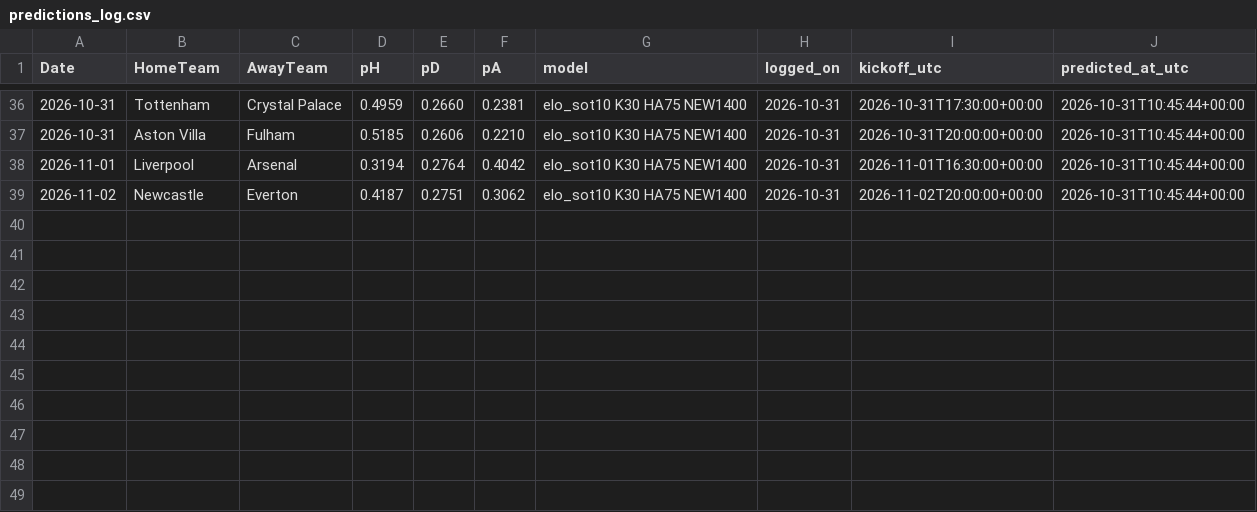
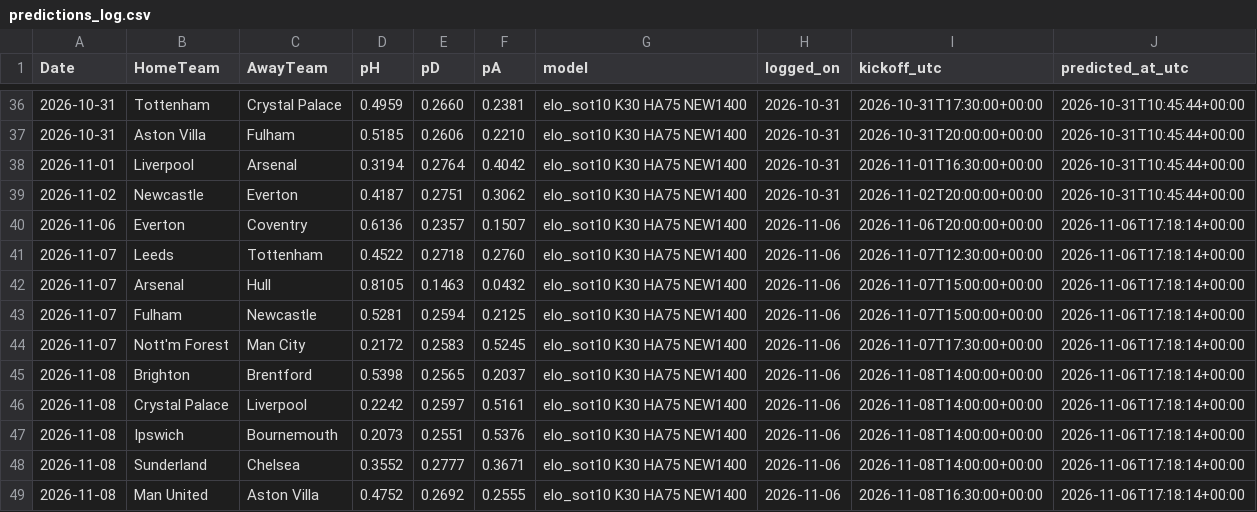
Before and after one commit to wag9/football-app, a CSV file: data/predictions_log.csv, drawn as a sheet; only a part is shown, gaps mark what is left out.

```diff
--- a/data/predictions_log.csv
+++ b/data/predictions_log.csv
@@ -39 +39,11 @@ Date,HomeTeam,AwayTeam,pH,pD,pA,model,logged_on,kickoff_utc,predicted_at_utc
 2026-11-02,Newcastle,Everton,0.4187,0.2751,0.3062,elo_sot10 K30 HA75 NEW1400,2026-10-31,2026-11-02T20:00:00+00:00,2026-10-31T10:45:44+00:00
+2026-11-06,Everton,Coventry,0.6136,0.2357,0.1507,elo_sot10 K30 HA75 NEW1400,2026-11-06,2026-11-06T20:00:00+00:00,2026-11-06T17:18:14+00:00
+2026-11-07,Leeds,Tottenham,0.4522,0.2718,0.2760,elo_sot10 K30 HA75 NEW1400,2026-11-06,2026-11-07T12:30:00+00:00,2026-11-06T17:18:14+00:00
+2026-11-07,Arsenal,Hull,0.8105,0.1463,0.0432,elo_sot10 K30 HA75 NEW1400,2026-11-06,2026-11-07T15:00:00+00:00,2026-11-06T17:18:14+00:00
+2026-11-07,Fulham,Newcastle,0.5281,0.2594,0.2125,elo_sot10 K30 HA75 NEW1400,2026-11-06,2026-11-07T15:00:00+00:00,2026-11-06T17:18:14+00:00
+2026-11-07,Nott'm Forest,Man City,0.2172,0.2583,0.5245,elo_sot10 K30 HA75 NEW1400,2026-11-06,2026-11-07T17:30:00+00:00,2026-11-06T17:18:14+00:00
+2026-11-08,Brighton,Brentford,0.5398,0.2565,0.2037,elo_sot10 K30 HA75 NEW1400,2026-11-06,2026-11-08T14:00:00+00:00,2026-11-06T17:18:14+00:00
+2026-11-08,Crystal Palace,Liverpool,0.2242,0.2597,0.5161,elo_sot10 K30 HA75 NEW1400,2026-11-06,2026-11-08T14:00:00+00:00,2026-11-06T17:18:14+00:00
+2026-11-08,Ipswich,Bournemouth,0.2073,0.2551,0.5376,elo_sot10 K30 HA75 NEW1400,2026-11-06,2026-11-08T14:00:00+00:00,2026-11-06T17:18:14+00:00
+2026-11-08,Sunderland,Chelsea,0.3552,0.2777,0.3671,elo_sot10 K30 HA75 NEW1400,2026-11-06,2026-11-08T14:00:00+00:00,2026-11-06T17:18:14+00:00
+2026-11-08,Man United,Aston Villa,0.4752,0.2692,0.2555,elo_sot10 K30 HA75 NEW1400,2026-11-06,2026-11-08T16:30:00+00:00,2026-11-06T17:18:14+00:00
```
Also changed, not shown: data/bundesliga_predictions_log.csv, data/laliga_predictions_log.csv, 11 other files.
